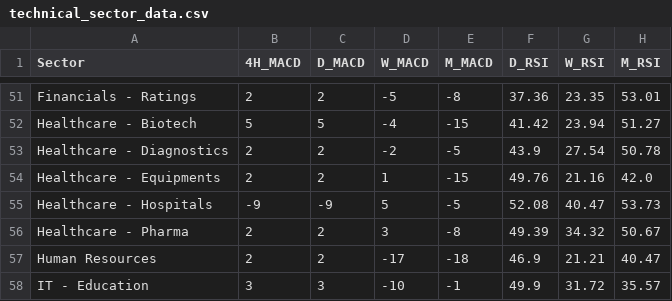
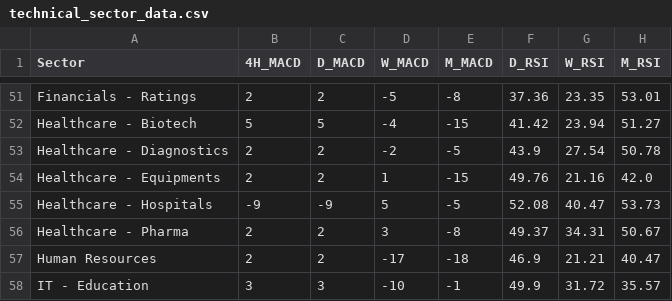
Before and after one commit to aypaninv/market-dashboard, a CSV file: technical_sector_data.csv, drawn as a sheet; only a part is shown, gaps mark what is left out.

```diff
--- a/technical_sector_data.csv
+++ b/technical_sector_data.csv
@@ -55,3 +55,3 @@ Healthcare - Equipments,2,2,1,-15,49.76,21.16,42.0
 Healthcare - Hospitals,-9,-9,5,-5,52.08,40.47,53.73
-Healthcare - Pharma,2,2,3,-8,49.39,34.32,50.67
+Healthcare - Pharma,2,2,3,-8,49.37,34.31,50.67
 Human Resources,2,2,-17,-18,46.9,21.21,40.47
```
Also changed, not shown: portfolio_report.csv, technical_symbol_data.csv, 1 other file.
